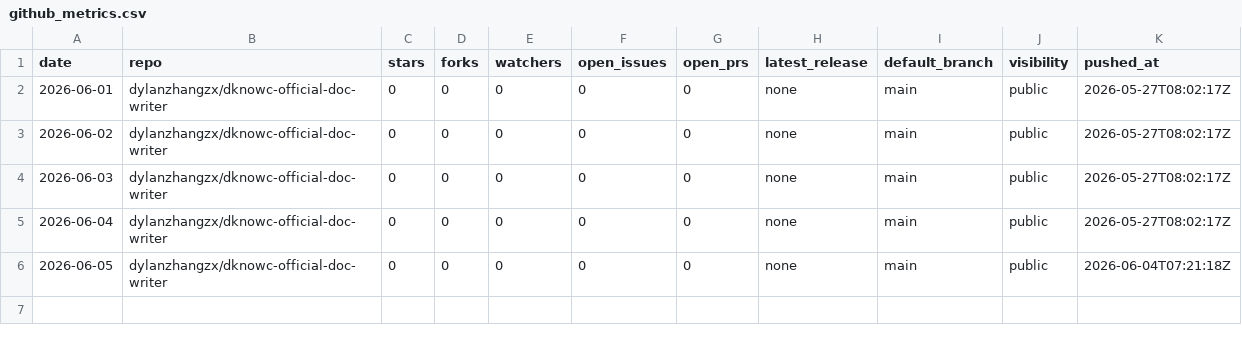
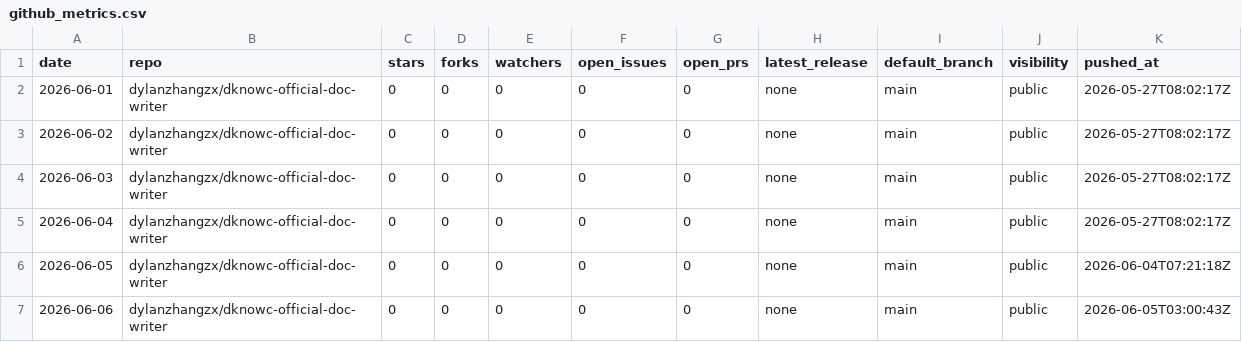
Before and after one commit to dylanzhangzx/dknowc-official-doc-writer-data-ops, a CSV file: data/github_metrics.csv, drawn as a sheet; the diff names each change by its address in the sheet, - before the commit and + after, or states it on an @@ line.

```diff
--- a/data/github_metrics.csv
+++ b/data/github_metrics.csv
+row 7: 2026-06-06 | dylanzhangzx/dknowc-official-doc-writer | 0 | 0 | 0 | 0 | 0 | none | main | public | 2026-06-05T03:00:43Z
```
Also changed, not shown: data/clawhub_skill_metrics.csv, data/skillhub_metrics.csv.
